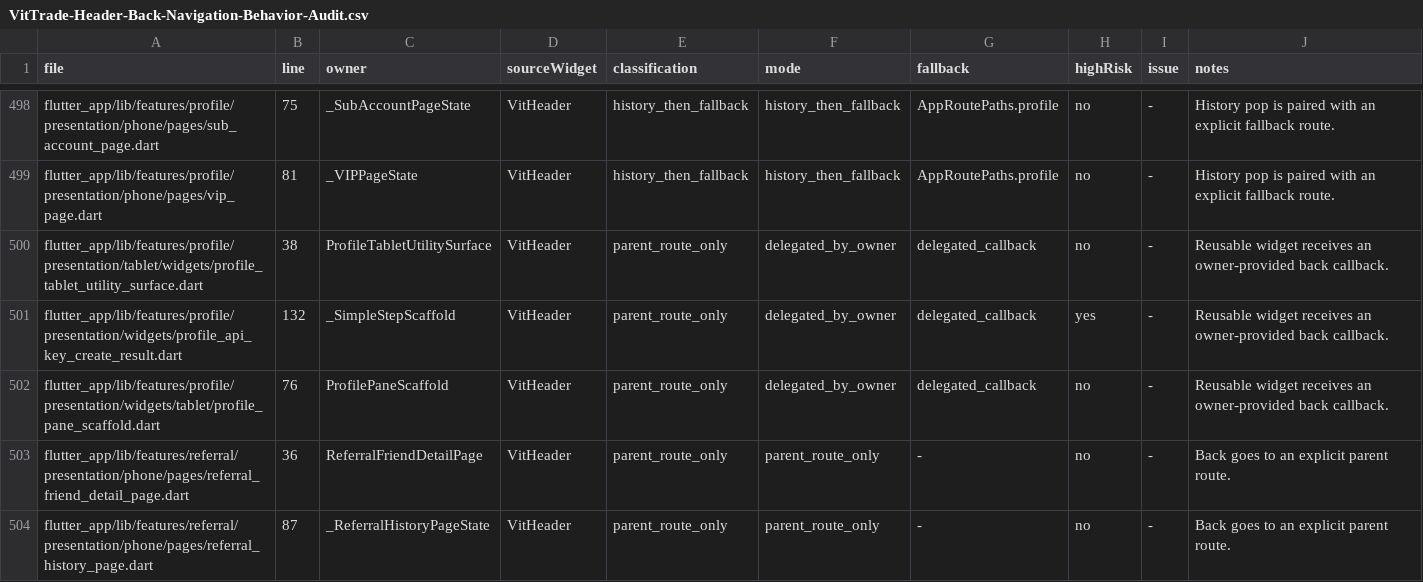
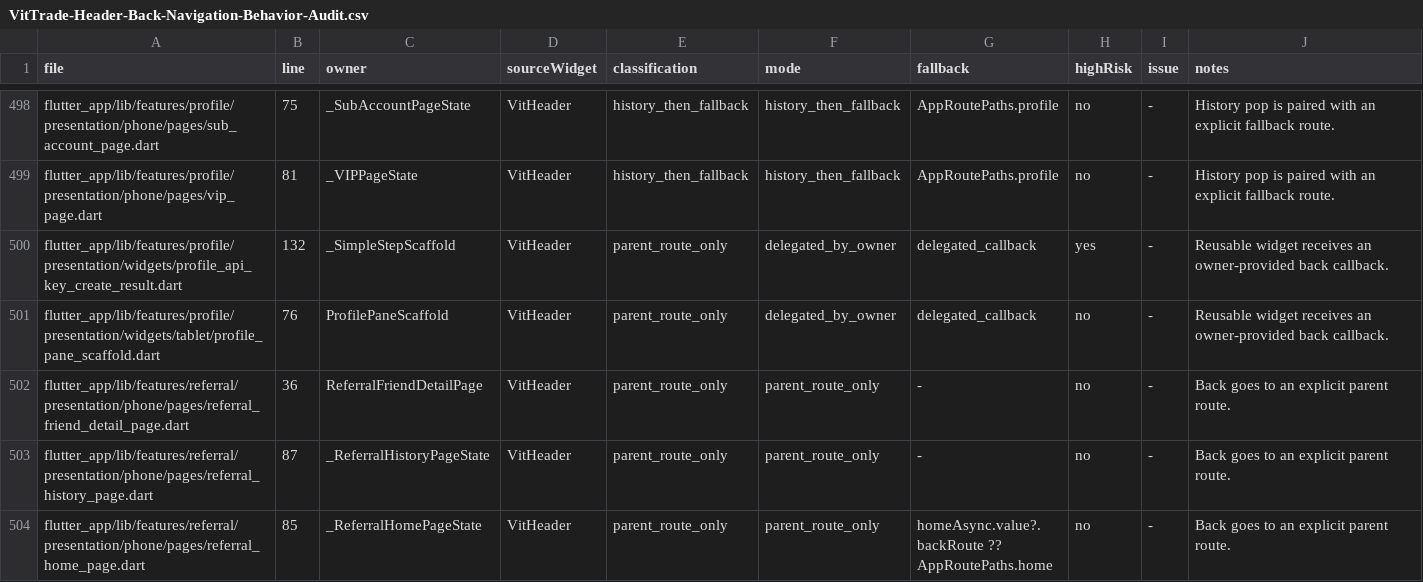
Before and after one commit to LonelyTraderBay/vittrade-flutter, a CSV file: docs/02_FLUTTER_MIGRATION/audits/VitTrade-Header-Back-Navigation-Behavior-Audit.csv, drawn as a sheet; only a part is shown, gaps mark what is left out; the shorter side is filled out with more unchanged rows.

```diff
--- a/docs/02_FLUTTER_MIGRATION/audits/VitTrade-Header-Back-Navigation-Behavior-Audit.csv
+++ b/docs/02_FLUTTER_MIGRATION/audits/VitTrade-Header-Back-Navigation-Behavior-Audit.csv
@@ -499,3 +499,2 @@ file,line,owner,sourceWidget,classification,mode,fallback,highRisk,issue,notes
 "flutter_app/lib/features/profile/presentation/phone/pages/vip_page.dart","81","_VIPPageState","VitHeader","history_then_fallback","history_then_fallback","AppRoutePaths.profile","no","-","History pop is paired with an explicit fallback route."
-"flutter_app/lib/features/profile/presentation/tablet/widgets/profile_tablet_utility_surface.dart","38","ProfileTabletUtilitySurface","VitHeader","parent_route_only","delegated_by_owner","delegated_callback","no","-","Reusable widget receives an owner-provided back callback."
 "flutter_app/lib/features/profile/presentation/widgets/profile_api_key_create_result.dart","132","_SimpleStepScaffold","VitHeader","parent_route_only","delegated_by_owner","delegated_callback","yes","-","Reusable widget receives an owner-provided back callback."
```
Also changed, not shown: docs/02_FLUTTER_MIGRATION/audits/VitTrade-Page-Rhythm-Audit.csv, docs/02_FLUTTER_MIGRATION/audits/VitTrade-Top-Header-Action-Audit.csv, 5 other files.
